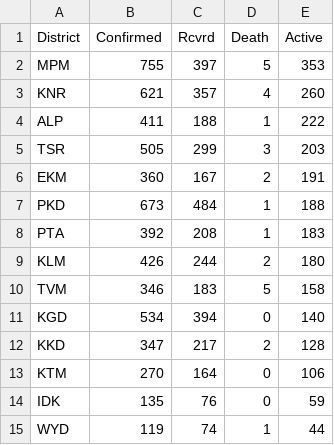
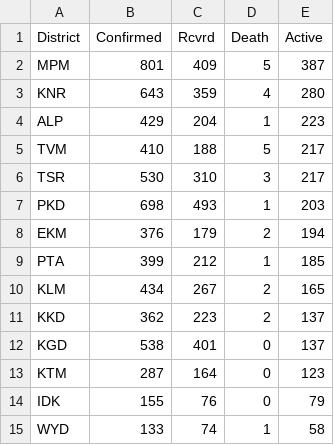
Before and after one commit to gokulrejith/COVID-Dashboard-1, a CSV file: DistrictData.csv, drawn as a sheet.

Commit message:
Update DistrictData.csv

```diff
--- a/DistrictData.csv
+++ b/DistrictData.csv
@@ -1,15 +1,15 @@
 District,Confirmed,Rcvrd,Death,Active
-MPM,755,397,5,353
-KNR,621,357,4,260
-ALP,411,188,1,222
-TSR,505,299,3,203
-EKM,360,167,2,191
-PKD,673,484,1,188
-PTA,392,208,1,183
-KLM,426,244,2,180
-TVM,346,183,5,158
-KGD,534,394,0,140
-KKD,347,217,2,128
-KTM,270,164,0,106
-IDK,135,76,0,59
-WYD,119,74,1,44
+MPM,801,409,5,387
+KNR,643,359,4,280
+ALP,429,204,1,223
+TVM,410,188,5,217
+TSR,530,310,3,217
+PKD,698,493,1,203
+EKM,376,179,2,194
+PTA,399,212,1,185
+KLM,434,267,2,165
+KKD,362,223,2,137
+KGD,538,401,0,137
+KTM,287,164,0,123
+IDK,155,76,0,79
+WYD,133,74,1,58
```
